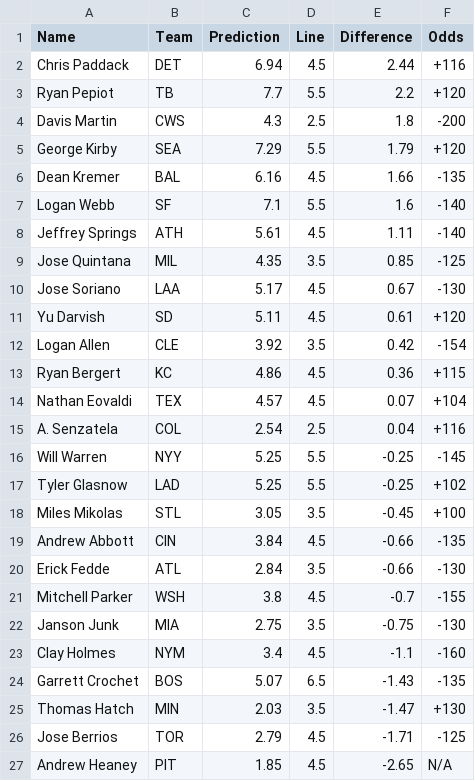
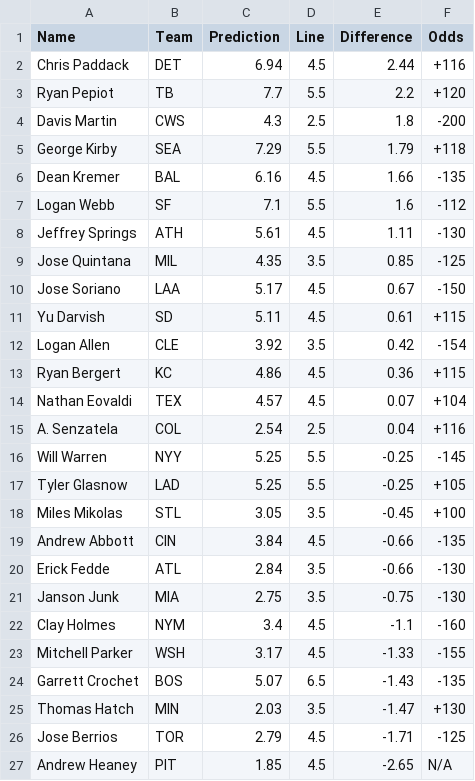
Before and after one commit to bena618/MLB_Models, a CSV file: Outputs/strikeout_preds.csv, drawn as a sheet.

Commit message:
Workflow updating Ks.png and strikeout_preds.csv

```diff
--- a/Outputs/strikeout_preds.csv
+++ b/Outputs/strikeout_preds.csv
@@ -4,9 +4,9 @@ Ryan Pepiot,TB,7.7,5.5,2.2,+120
 Davis Martin,CWS,4.3,2.5,1.8,-200
-George Kirby,SEA,7.29,5.5,1.79,+120
+George Kirby,SEA,7.29,5.5,1.79,+118
 Dean Kremer,BAL,6.16,4.5,1.66,-135
-Logan Webb,SF,7.1,5.5,1.6,-140
-Jeffrey Springs,ATH,5.61,4.5,1.11,-140
+Logan Webb,SF,7.1,5.5,1.6,-112
+Jeffrey Springs,ATH,5.61,4.5,1.11,-130
 Jose Quintana,MIL,4.35,3.5,0.85,-125
-Jose Soriano,LAA,5.17,4.5,0.67,-130
-Yu Darvish,SD,5.11,4.5,0.61,+120
+Jose Soriano,LAA,5.17,4.5,0.67,-150
+Yu Darvish,SD,5.11,4.5,0.61,+115
 Logan Allen,CLE,3.92,3.5,0.42,-154
@@ -16,3 +16,3 @@ A. Senzatela,COL,2.54,2.5,0.04,+116
 Will Warren,NYY,5.25,5.5,-0.25,-145
-Tyler Glasnow,LAD,5.25,5.5,-0.25,+102
+Tyler Glasnow,LAD,5.25,5.5,-0.25,+105
 Miles Mikolas,STL,3.05,3.5,-0.45,+100
@@ -20,5 +20,5 @@ Andrew Abbott,CIN,3.84,4.5,-0.66,-135
 Erick Fedde,ATL,2.84,3.5,-0.66,-130
-Mitchell Parker,WSH,3.8,4.5,-0.7,-155
 Janson Junk,MIA,2.75,3.5,-0.75,-130
 Clay Holmes,NYM,3.4,4.5,-1.1,-160
+Mitchell Parker,WSH,3.17,4.5,-1.33,-155
 Garrett Crochet,BOS,5.07,6.5,-1.43,-135
```
Also changed, not shown: 1 other file.
